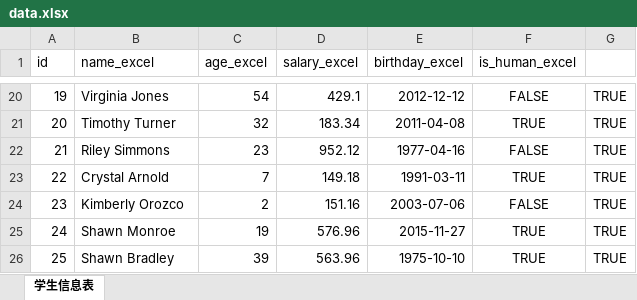
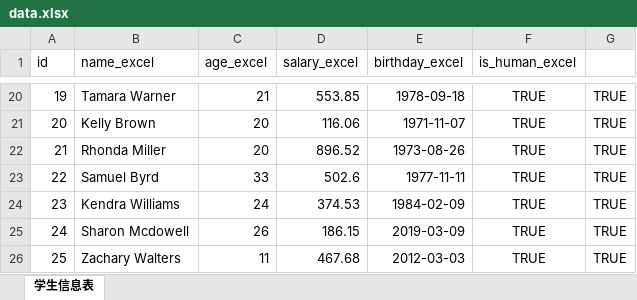
Before and after one commit to xzmeng/-, an Excel workbook: core/data.xlsx, sheet 学生信息表, drawn as a sheet; only a part is shown, gaps mark what is left out; values as stored, in another font and other column widths than the file's, no borders; the diff covers the shown part only; the diff names each change by its address in the sheet, - before the commit and + after, or states it on an @@ line.

```diff
--- a/core/data.xlsx (sheet 学生信息表)
+++ b/core/data.xlsx (sheet 学生信息表)
-B20 (name_excel): Virginia Jones
+B20 (name_excel): Tamara Warner
-C20 (age_excel): 54
+C20 (age_excel): 21
-D20 (salary_excel): 429.1
+D20 (salary_excel): 553.85
-E20 (birthday_excel): 2012-12-12
+E20 (birthday_excel): 1978-09-18
-F20 (is_human_excel): FALSE
+F20 (is_human_excel): TRUE
-B21 (name_excel): Timothy Turner
+B21 (name_excel): Kelly Brown
-C21 (age_excel): 32
+C21 (age_excel): 20
-D21 (salary_excel): 183.34
+D21 (salary_excel): 116.06
-E21 (birthday_excel): 2011-04-08
+E21 (birthday_excel): 1971-11-07
-B22 (name_excel): Riley Simmons
+B22 (name_excel): Rhonda Miller
-C22 (age_excel): 23
+C22 (age_excel): 20
-D22 (salary_excel): 952.12
+D22 (salary_excel): 896.52
-E22 (birthday_excel): 1977-04-16
+E22 (birthday_excel): 1973-08-26
-F22 (is_human_excel): FALSE
+F22 (is_human_excel): TRUE
-B23 (name_excel): Crystal Arnold
+B23 (name_excel): Samuel Byrd
-C23 (age_excel): 7
+C23 (age_excel): 33
-D23 (salary_excel): 149.18
+D23 (salary_excel): 502.6
-E23 (birthday_excel): 1991-03-11
+E23 (birthday_excel): 1977-11-11
-B24 (name_excel): Kimberly Orozco
+B24 (name_excel): Kendra Williams
-C24 (age_excel): 2
+C24 (age_excel): 24
-D24 (salary_excel): 151.16
+D24 (salary_excel): 374.53
-E24 (birthday_excel): 2003-07-06
+E24 (birthday_excel): 1984-02-09
-F24 (is_human_excel): FALSE
+F24 (is_human_excel): TRUE
-B25 (name_excel): Shawn Monroe
+B25 (name_excel): Sharon Mcdowell
-C25 (age_excel): 19
+C25 (age_excel): 26
-D25 (salary_excel): 576.96
+D25 (salary_excel): 186.15
-E25 (birthday_excel): 2015-11-27
+E25 (birthday_excel): 2019-03-09
-B26 (name_excel): Shawn Bradley
+B26 (name_excel): Zachary Walters
-C26 (age_excel): 39
+C26 (age_excel): 11
-D26 (salary_excel): 563.96
+D26 (salary_excel): 467.68
-E26 (birthday_excel): 1975-10-10
+E26 (birthday_excel): 2012-03-03
```
Also changed, not shown: 467 edited cells elsewhere in this sheet, 29 other files.
